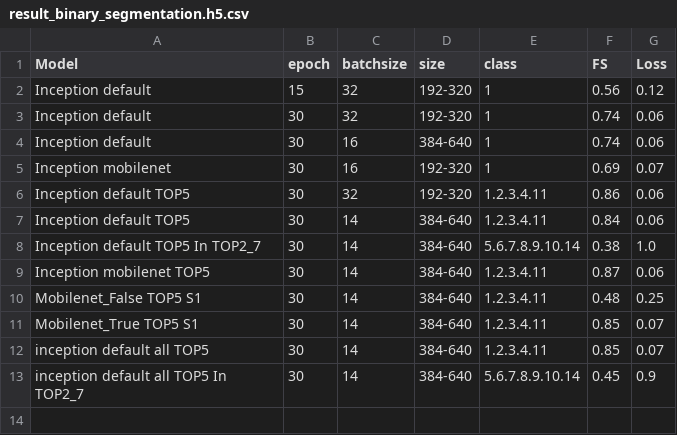
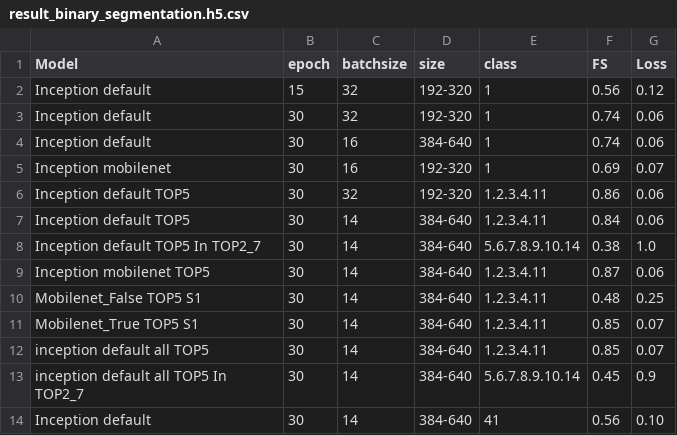
Before and after one commit to phdfar/Segmentation, a CSV file: Image_segmentation/result/result_binary_segmentation.h5.csv, drawn as a sheet.

Commit message:
Update result_binary_segmentation.h5.csv

```diff
--- a/Image_segmentation/result/result_binary_segmentation.h5.csv
+++ b/Image_segmentation/result/result_binary_segmentation.h5.csv
@@ -13 +13,2 @@ inception default all TOP5,30,14,384-640,1.2.3.4.11,0.85,0.07
 inception default all TOP5 In TOP2_7,30,14,384-640,5.6.7.8.9.10.14,0.45,0.9
+Inception default,30,14,384-640,41,0.56,0.10
```
